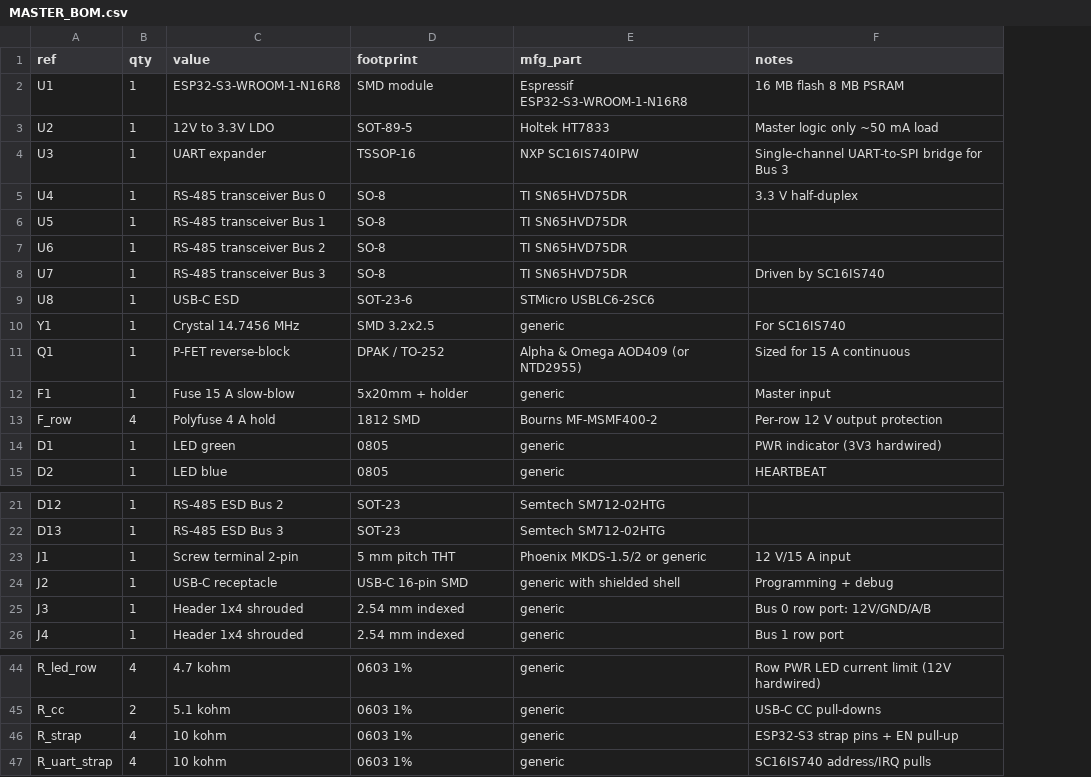
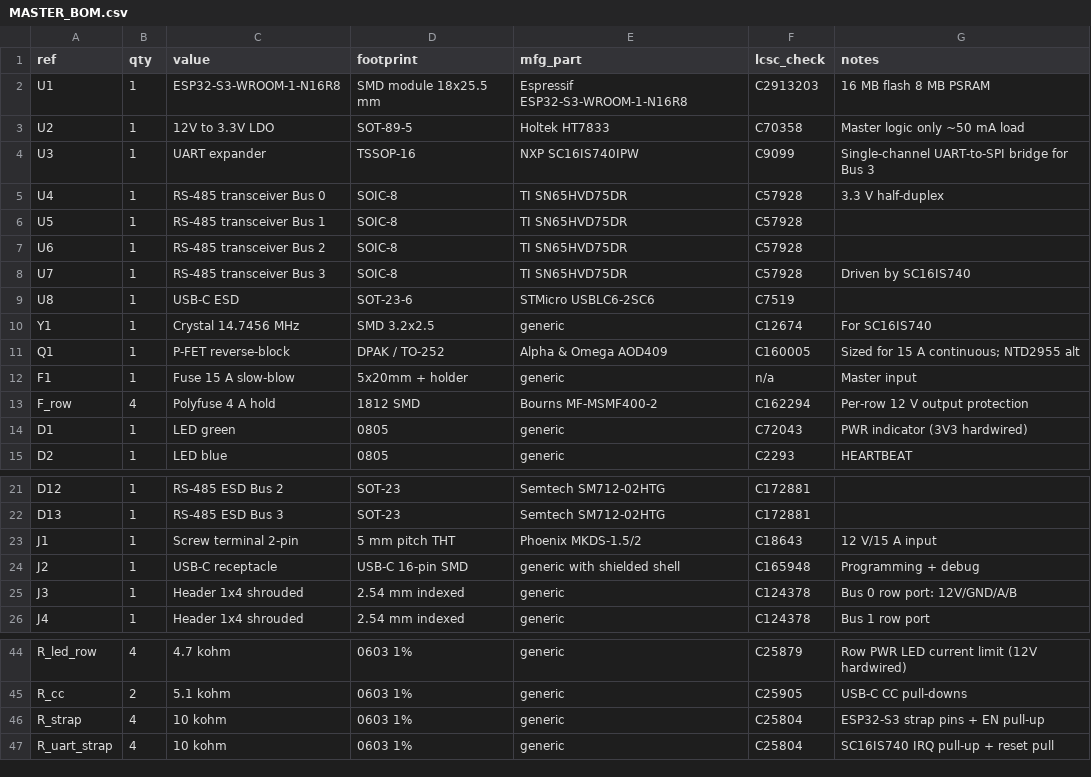
Before and after one commit to lvschouwen/split-flap, a CSV file: PCB/v2/MASTER_BOM.csv, drawn as a sheet; only a part is shown, gaps mark what is left out; addresses are those after the commit; the diff names each change by its address in the sheet, - before the commit and + after, or states it on an @@ line.

```diff
--- a/PCB/v2/MASTER_BOM.csv
+++ b/PCB/v2/MASTER_BOM.csv
+column F (lcsc_check), rows 2-15: C2913203 | C70358 | C9099 | C57928 | C57928 | C57928 | C57928 | C7519 | C12674 | C160005 | n/a | C162294 | C72043 | C2293; rows 21-26: C172881 | C172881 | C18643 | C165948 | C124378 | C124378; rows 44-47: C25879 | C25905 | C25804 | C25804
-D2 (footprint): SMD module
+D2 (footprint): SMD module 18x25.5 mm
-D5:D8 (footprint): SO-8
+D5:D8 (footprint): SOIC-8
-E11 (mfg_part): Alpha & Omega AOD409 (or NTD2955)
+E11 (mfg_part): Alpha & Omega AOD409
-G11 (notes): Sized for 15 A continuous
+G11 (notes): Sized for 15 A continuous; NTD2955 alt
-E23 (mfg_part): Phoenix MKDS-1.5/2 or generic
+E23 (mfg_part): Phoenix MKDS-1.5/2
-G47 (notes): SC16IS740 address/IRQ pulls
+G47 (notes): SC16IS740 IRQ pull-up + reset pull
```
Also changed, not shown: PCB/v2/BUS_PCB_BOM.csv, PCB/v2/UNIT_BOM.csv, 5 other files.
